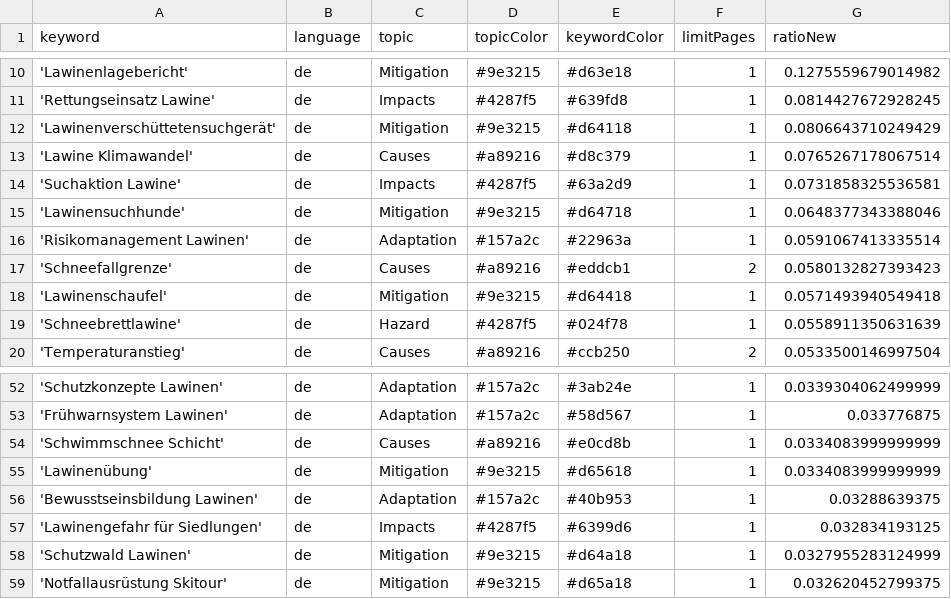
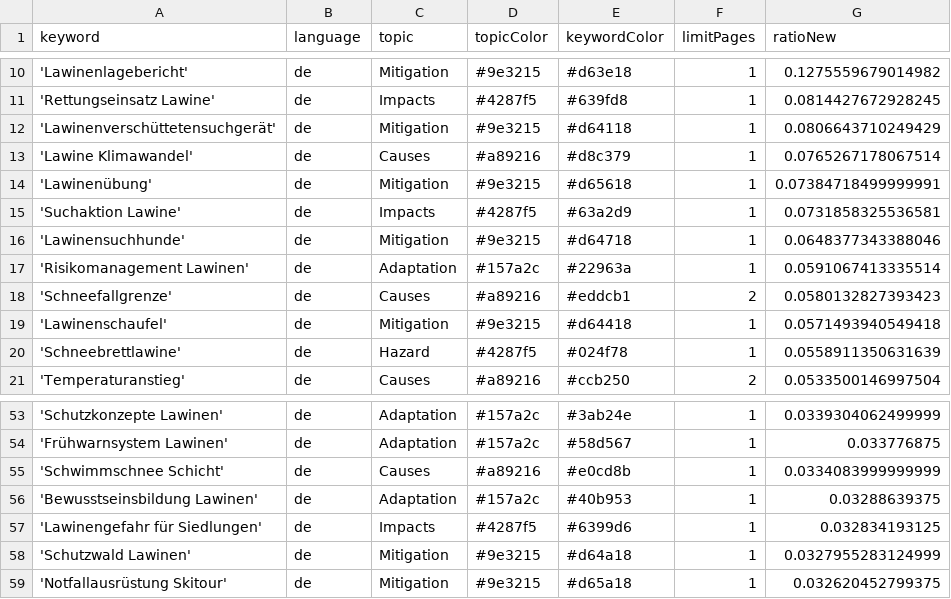
Before and after one commit to picawe-news/AvalancheIsComing, a CSV file: keywords.csv, drawn as a sheet; only a part is shown, gaps mark what is left out; removed rows and columns are numbered as before the commit, all else as after; the diff names each change by its address in the sheet, - before the commit and + after, or states it on an @@ line.

```diff
--- a/keywords.csv
+++ b/keywords.csv
+row 14: 'Lawinenübung' | de | Mitigation | #9e3215 | #d65618 | 1 | 0.07384718499999991
-row 55: 'Lawinenübung' | de | Mitigation | #9e3215 | #d65618 | 1 | 0.0334083999999999
```
Also changed, not shown: csv/news_2026_02.csv.
